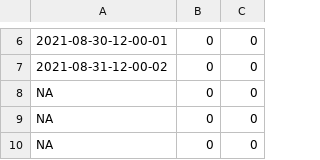
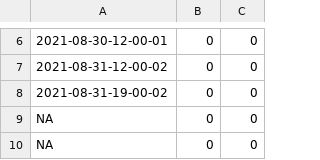
Before and after one commit to KandimallaPrat/fly-anesthesia-chamber, a CSV file: analysis/session-inventory.csv, drawn as a sheet; only a part is shown, gaps mark what is left out.

Commit message:
Updated inventory

```diff
--- a/analysis/session-inventory.csv
+++ b/analysis/session-inventory.csv
@@ -7,3 +7,3 @@
 2021-08-31-12-00-02,0,0
-NA,0,0
+2021-08-31-19-00-02,0,0
 NA,0,0
```
